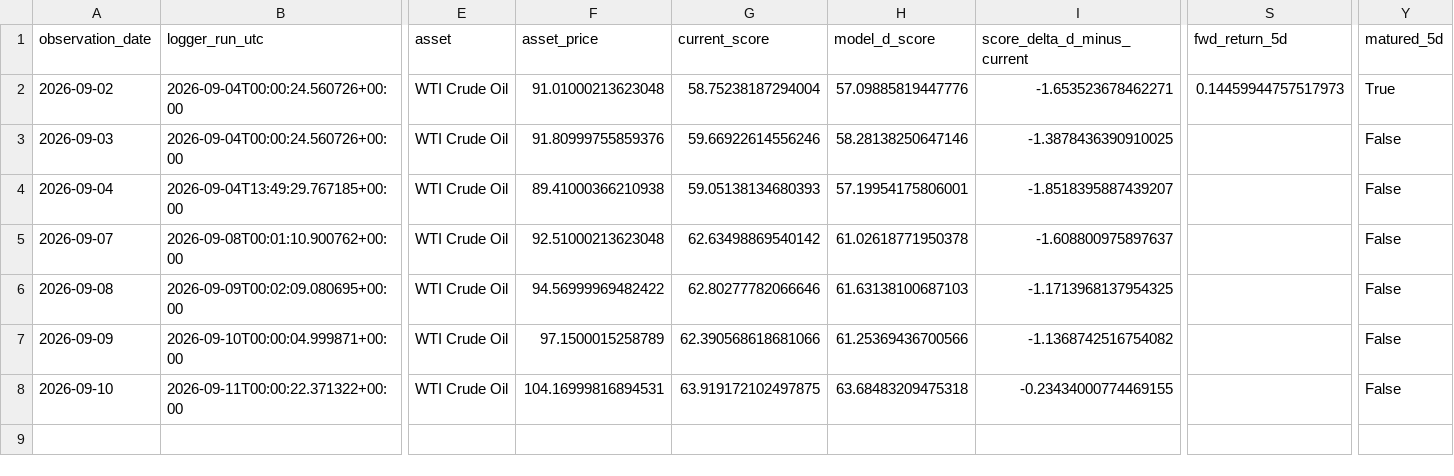
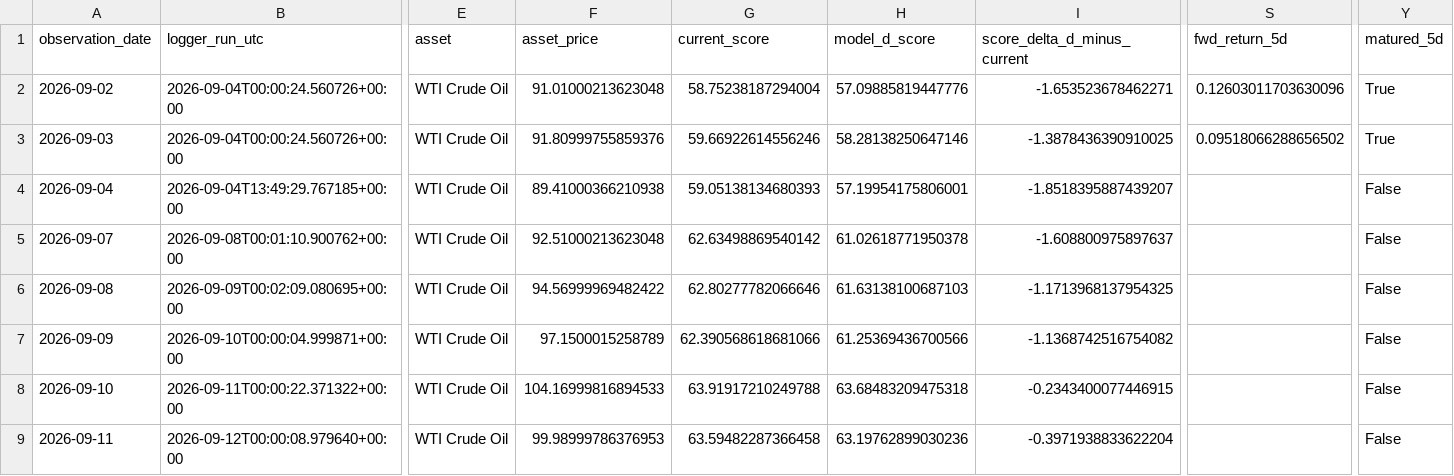
Before and after one commit to bolzp85-gif/regime_backtest, a CSV file: shadow_logs/wti_shadow_log.csv, drawn as a sheet; only a part is shown, gaps mark what is left out; rows hold the shown columns only; the diff names each change by its address in the sheet, - before the commit and + after, or states it on an @@ line.

```diff
--- a/shadow_logs/wti_shadow_log.csv
+++ b/shadow_logs/wti_shadow_log.csv
-S2 (fwd_return_5d): 0.14459944757517973
+S2 (fwd_return_5d): 0.12603011703630096
-S3 (fwd_return_5d): (empty)
+S3 (fwd_return_5d): 0.09518066288656502
-Y3 (matured_5d): False
+Y3 (matured_5d): True
-F8 (asset_price): 104.16999816894531
+F8 (asset_price): 104.16999816894533
-G8 (current_score): 63.919172102497875
+G8 (current_score): 63.91917210249788
-I8 (score_delta_d_minus_current): -0.23434000774469155
+I8 (score_delta_d_minus_current): -0.2343400077446915
+row 9: 2026-09-11 | 2026-09-12T00:00:08.979640+00:00 | WTI Crude Oil | 99.98999786376953 | 63.59482287366458 | 63.19762899030236 | -0.3971938833622204 |  | False
```
Also changed, not shown: shadow_logs/wti_shadow_evaluation_history.csv, shadow_logs/wti_shadow_evaluation_summary.csv, 4 other files.
